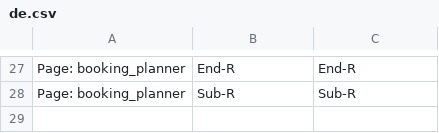
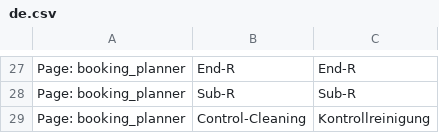
Before and after one commit to libracore/Planner, a CSV file: planner/translations/de.csv, drawn as a sheet; only a part is shown, gaps mark what is left out.

Commit message:
board task 1454

```diff
--- a/planner/translations/de.csv
+++ b/planner/translations/de.csv
@@ -28 +28,2 @@ Page: booking_planner,End-R,End-R
 Page: booking_planner,Sub-R,Sub-R
+Page: booking_planner,Control-Cleaning,Kontrollreinigung
```
